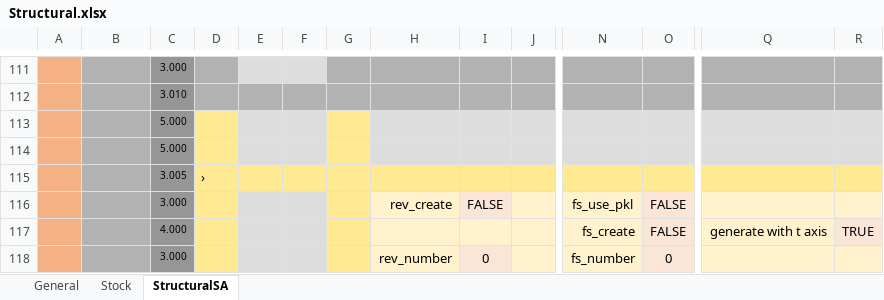
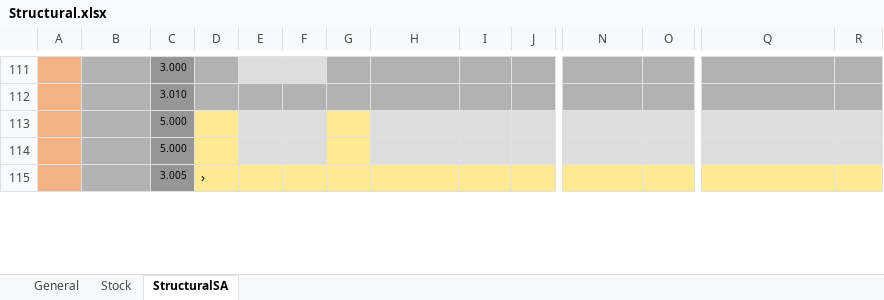
Before and after one commit to youngmr290/Australian-Farm-Optimisation-Model, an Excel workbook: Structural.xlsx, sheet StructuralSA, drawn as a sheet; only a part is shown, gaps mark what is left out; values as stored, in another font and other column widths than the file's, no borders; charts and pictures and conditional formats not drawn; removed rows and columns are numbered as before the commit, all else as after; rows hold the shown columns only; the diff covers the shown part only; the diff names each change by its address in the sheet, - before the commit and + after, or states it on an @@ line.

```diff
--- a/Structural.xlsx (sheet StructuralSA)
+++ b/Structural.xlsx (sheet StructuralSA)
-row 116:  |  | 3.000 |  |  |  |  | rev_create | FALSE |  | fs_use_pkl | FALSE
-row 117:  |  | 4.000 |  |  |  |  |  |  |  | fs_create | FALSE | generate with t axis | TRUE
-row 118:  |  | 3.000 |  |  |  |  | rev_number | 0 |  | fs_number | 0
```
Also changed, not shown: 3 added rows and 2 edited cells elsewhere in this sheet.
